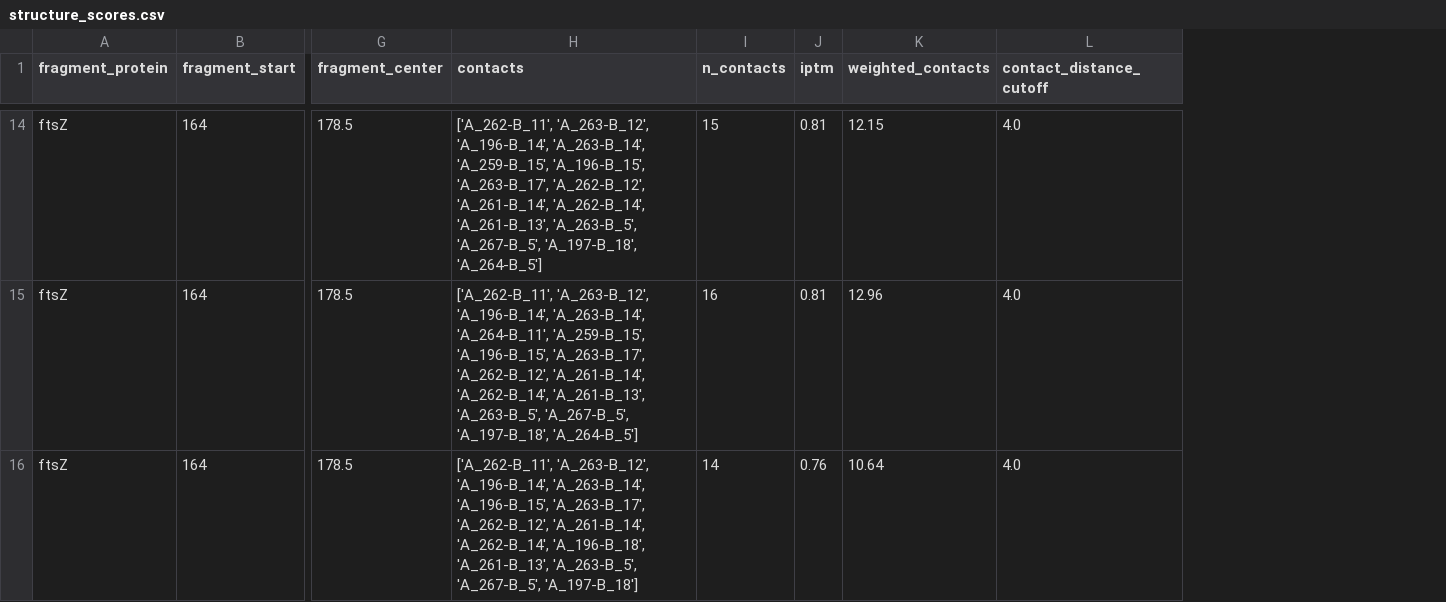
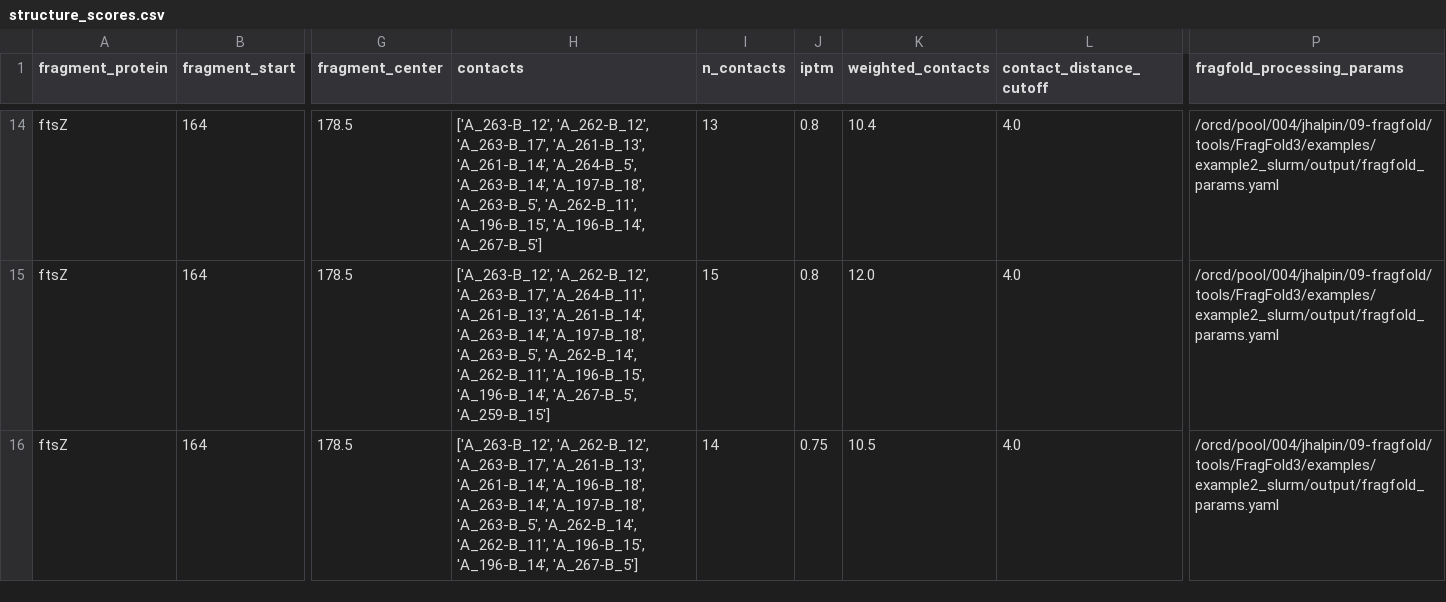
Before and after one commit to jacksonh1/FragFold-X, a CSV file: examples/example2_slurm/output/structure_scores.csv, drawn as a sheet; only a part is shown, gaps mark what is left out; the diff covers the shown part only; the diff names each change by its address in the sheet, - before the commit and + after, or states it on an @@ line.

Commit message:
fixed example; fixed extra colabfold args

```diff
--- a/examples/example2_slurm/output/structure_scores.csv
+++ b/examples/example2_slurm/output/structure_scores.csv
+column P (fragfold_processing_params), rows 14-16: all /orcd/pool/004/jhalpin/09-fragfold/tools/FragFold3/examples/example2_slurm/output/fragfold_params.yaml
-H14 (contacts): ['A_262-B_11', 'A_263-B_12', 'A_196-B_14', 'A_263-B_14', 'A_259-B_15', 'A_196-B_15', 'A_263-B_17', 'A_262-B_12', 'A_261-B_14', 'A_262-B_14', 'A_261-B_13', 'A_263-B_5', 'A_267-B_5', 'A_197-B_18', 'A_264-B_5']
+H14 (contacts): ['A_263-B_12', 'A_262-B_12', 'A_263-B_17', 'A_261-B_13', 'A_261-B_14', 'A_264-B_5', 'A_263-B_14', 'A_197-B_18', 'A_263-B_5', 'A_262-B_11', 'A_196-B_15', 'A_196-B_14', 'A_267-B_5']
-I14 (n_contacts): 15
+I14 (n_contacts): 13
-J14:J15 (iptm): 0.81
+J14:J15 (iptm): 0.8
-K14 (weighted_contacts): 12.15
+K14 (weighted_contacts): 10.4
-H15 (contacts): ['A_262-B_11', 'A_263-B_12', 'A_196-B_14', 'A_263-B_14', 'A_264-B_11', 'A_259-B_15', 'A_196-B_15', 'A_263-B_17', 'A_262-B_12', 'A_261-B_14', 'A_262-B_14', 'A_261-B_13', 'A_263-B_5', 'A_267-B_5', 'A_197-B_18', 'A_264-B_5']
+H15 (contacts): ['A_263-B_12', 'A_262-B_12', 'A_263-B_17', 'A_264-B_11', 'A_261-B_13', 'A_261-B_14', 'A_263-B_14', 'A_197-B_18', 'A_263-B_5', 'A_262-B_14', 'A_262-B_11', 'A_196-B_15', 'A_196-B_14', 'A_267-B_5', 'A_259-B_15']
-I15 (n_contacts): 16
+I15 (n_contacts): 15
-K15 (weighted_contacts): 12.96
+K15 (weighted_contacts): 12.0
-H16 (contacts): ['A_262-B_11', 'A_263-B_12', 'A_196-B_14', 'A_263-B_14', 'A_196-B_15', 'A_263-B_17', 'A_262-B_12', 'A_261-B_14', 'A_262-B_14', 'A_196-B_18', 'A_261-B_13', 'A_263-B_5', 'A_267-B_5', 'A_197-B_18']
+H16 (contacts): ['A_263-B_12', 'A_262-B_12', 'A_263-B_17', 'A_261-B_13', 'A_261-B_14', 'A_196-B_18', 'A_263-B_14', 'A_197-B_18', 'A_263-B_5', 'A_262-B_14', 'A_262-B_11', 'A_196-B_15', 'A_196-B_14', 'A_267-B_5']
-J16 (iptm): 0.76
+J16 (iptm): 0.75
-K16 (weighted_contacts): 10.64
+K16 (weighted_contacts): 10.5
```
Also changed, not shown: 30 edited cells elsewhere in this file, 42 other files.
